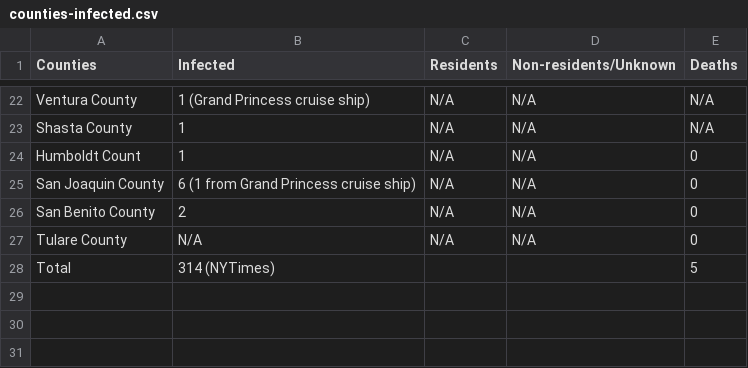
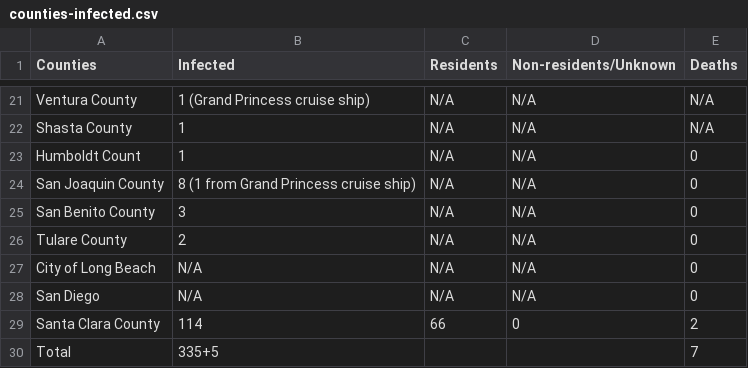
Before and after one commit to judyfong/judyfong.github.io, a CSV file: counties-infected.csv, drawn as a sheet; only a part is shown, gaps mark what is left out; the diff covers the shown part only.

Commit message:
Cali mar 16 covid data

```diff
--- a/counties-infected.csv
+++ b/counties-infected.csv
@@ -24,5 +23,8 @@ Shasta County,1,N/A,N/A,N/A
 Humboldt Count,1,N/A,N/A,0
-San Joaquin County,6 (1 from Grand Princess cruise ship),N/A,N/A,0
-San Benito County,2,N/A,N/A,0
-Tulare County,N/A,N/A,N/A,0
-Total,314 (NYTimes),,,5
+San Joaquin County,8 (1 from Grand Princess cruise ship),N/A,N/A,0
+San Benito County,3,N/A,N/A,0
+Tulare County,2,N/A,N/A,0
+City of Long Beach,N/A,N/A,N/A,0
+San Diego,N/A,N/A,N/A,0
+Santa Clara County,114,66,0,2
+Total,335+5,,,7
```
Also changed, not shown: 1 removed row and 11 edited cells elsewhere in this file, 5 other files.
